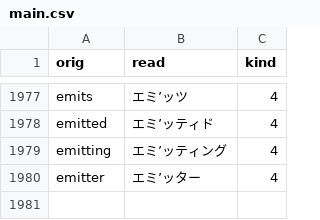
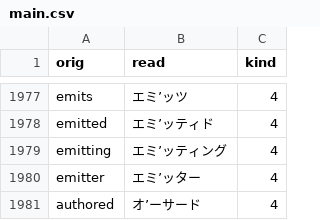
Before and after one commit to actlaboratory/HISS-dictionary, a CSV file: main.csv, drawn as a sheet; only a part is shown, gaps mark what is left out; the diff names each change by its address in the sheet, - before the commit and + after, or states it on an @@ line.

Commit message:
Add authored

```diff
--- a/main.csv
+++ b/main.csv
+row 1981: authored | オ’ーサード | 4
```
